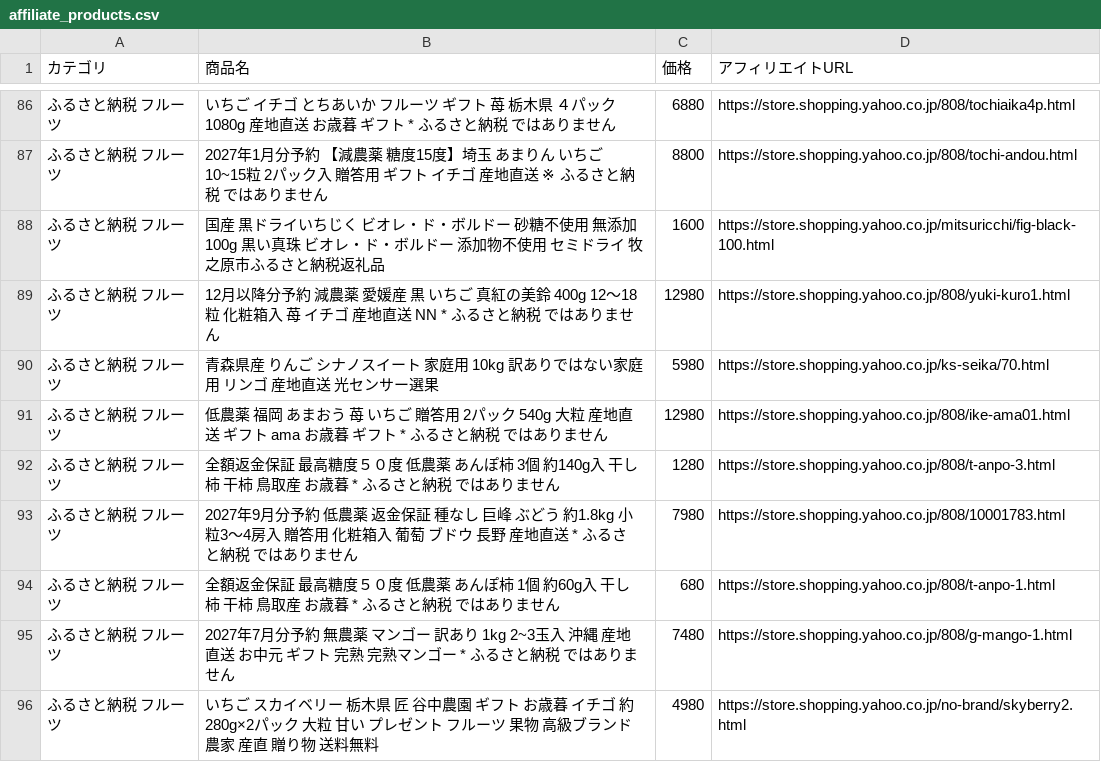
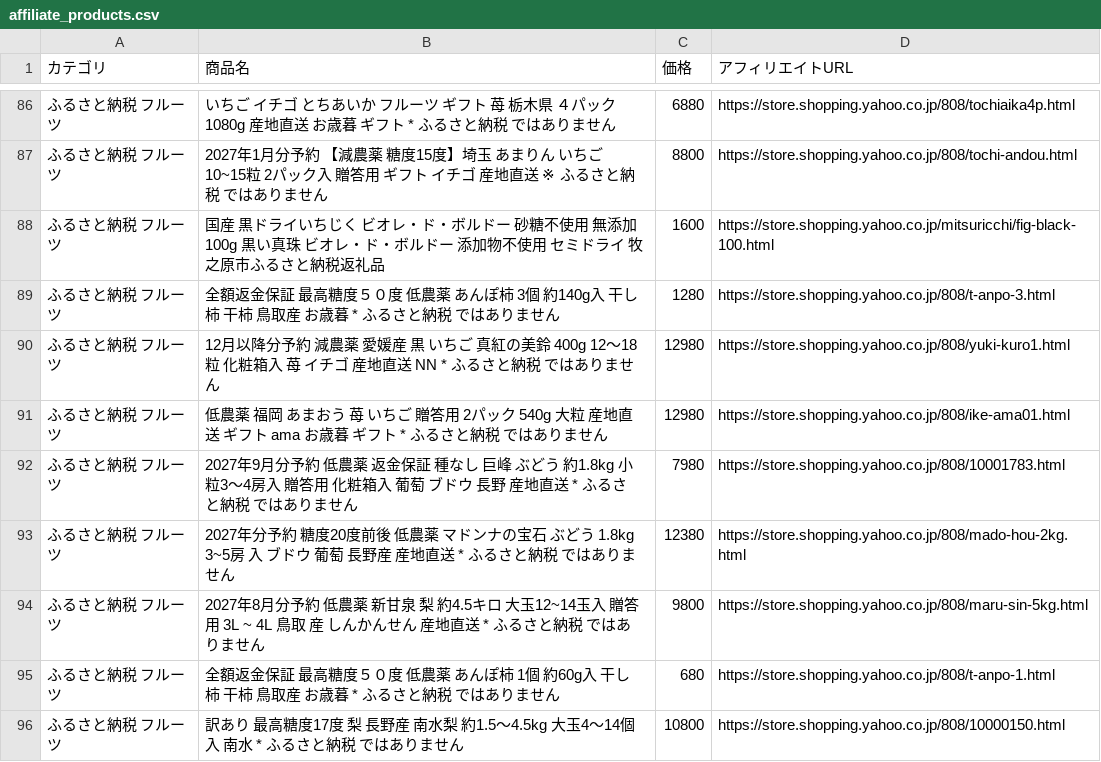
Before and after one commit to nrh44702-cell/yahoo-furusato, a CSV file: affiliate_products.csv, drawn as a sheet; only a part is shown, gaps mark what is left out; the shorter side is filled out with more unchanged rows; the diff covers the shown part only.

```diff
--- a/affiliate_products.csv
+++ b/affiliate_products.csv
@@ -88,7 +88,9 @@
 ふるさと納税 フルーツ,国産 黒ドライいちじく ビオレ・ド・ボルドー 砂糖不使用  無添加 100g 黒い真珠 ビオレ・ド・ボルドー 添加物不使用 セミドライ 牧之原市ふるさと納税返礼品,1600,https://store.shopping.yahoo.co.jp/mitsuricchi/fig-black-100.html
+ふるさと納税 フルーツ,全額返金保証 最高糖度５０度 低農薬 あんぽ柿 3個 約140g入 干し柿  干柿 鳥取産 お歳暮 * ふるさと納税 ではありません,1280,https://store.shopping.yahoo.co.jp/808/t-anpo-3.html
 ふるさと納税 フルーツ,12月以降分予約 減農薬 愛媛産 黒 いちご 真紅の美鈴 400g 12〜18粒 化粧箱入 苺 イチゴ 産地直送 NN * ふるさと納税 ではありません,12980,https://store.shopping.yahoo.co.jp/808/yuki-kuro1.html
-ふるさと納税 フルーツ,青森県産 りんご シナノスイート 家庭用 10kg 訳ありではない家庭用 リンゴ 産地直送　光センサー選果,5980,https://store.shopping.yahoo.co.jp/ks-seika/70.html
 ふるさと納税 フルーツ,低農薬 福岡 あまおう 苺 いちご 贈答用 2パック 540g 大粒 産地直送 ギフト ama お歳暮 ギフト * ふるさと納税 ではありません,12980,https://store.shopping.yahoo.co.jp/808/ike-ama01.html
-ふるさと納税 フルーツ,全額返金保証 最高糖度５０度 低農薬 あんぽ柿 3個 約140g入 干し柿  干柿 鳥取産 お歳暮 * ふるさと納税 ではありません,1280,https://store.shopping.yahoo.co.jp/808/t-anpo-3.html
 ふるさと納税 フルーツ,2027年9月分予約 低農薬 返金保証 種なし 巨峰 ぶどう 約1.8kg 小粒3〜4房入 贈答用 化粧箱入 葡萄 ブドウ 長野 産地直送 * ふるさと納税 ではありません,7980,https://store.shopping.yahoo.co.jp/808/10001783.html
+ふるさと納税 フルーツ,2027年分予約 糖度20度前後 低農薬 マドンナの宝石 ぶどう 1.8kg 3~5房 入 ブドウ 葡萄 長野産 産地直送 * ふるさと納税 ではありません,12380,https://store.shopping.yahoo.co.jp/808/mado-hou-2kg.html
+ふるさと納税 フルーツ,2027年8月分予約 低農薬 新甘泉 梨 約4.5キロ 大玉12~14玉入 贈答用 3L ~ 4L 鳥取 産 しんかんせん 産地直送 * ふるさと納税 ではありません,9800,https://store.shopping.yahoo.co.jp/808/maru-sin-5kg.html
 ふるさと納税 フルーツ,全額返金保証 最高糖度５０度 低農薬 あんぽ柿 1個 約60g入 干し柿  干柿 鳥取産 お歳暮 * ふるさと納税 ではありません,680,https://store.shopping.yahoo.co.jp/808/t-anpo-1.html
+ふるさと納税 フルーツ,訳あり 最高糖度17度 梨 長野産 南水梨 約1.5〜4.5kg 大玉4〜14個入 南水 * ふるさと納税 ではありません,10800,https://store.shopping.yahoo.co.jp/808/10000150.html
```
Also changed, not shown: 6 added rows, 7 removed rows, 8 moved rows and 3 edited cells elsewhere in this file, 1 other file.
